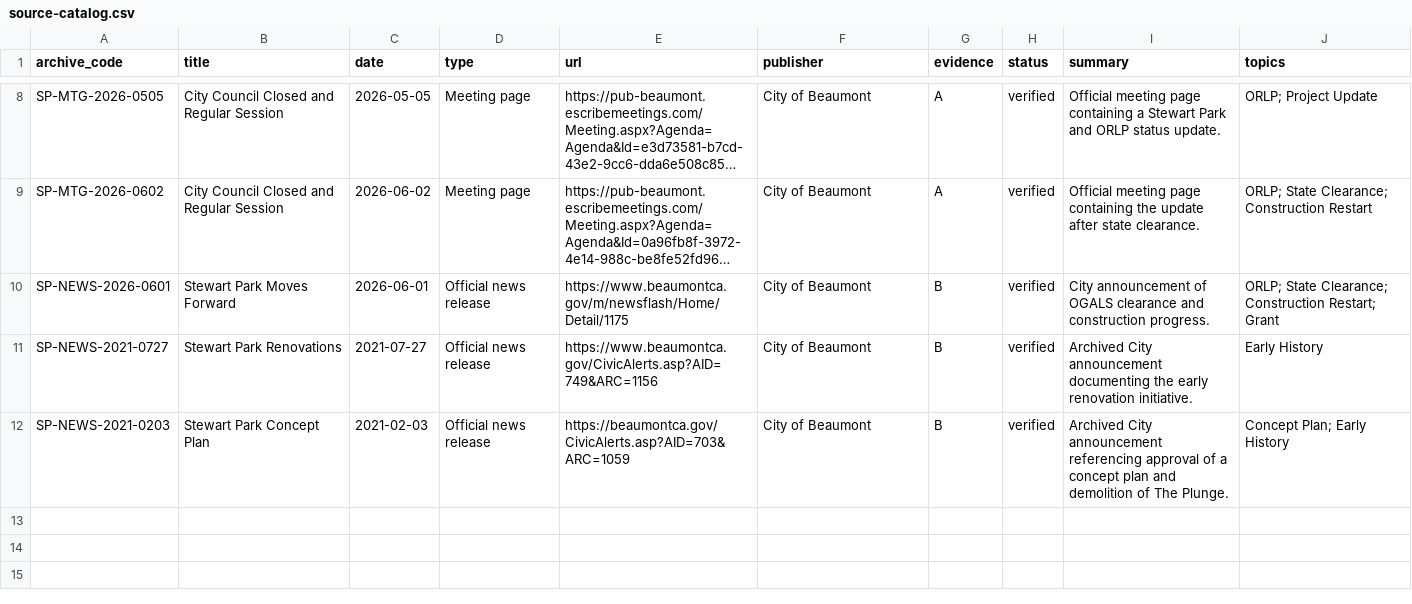
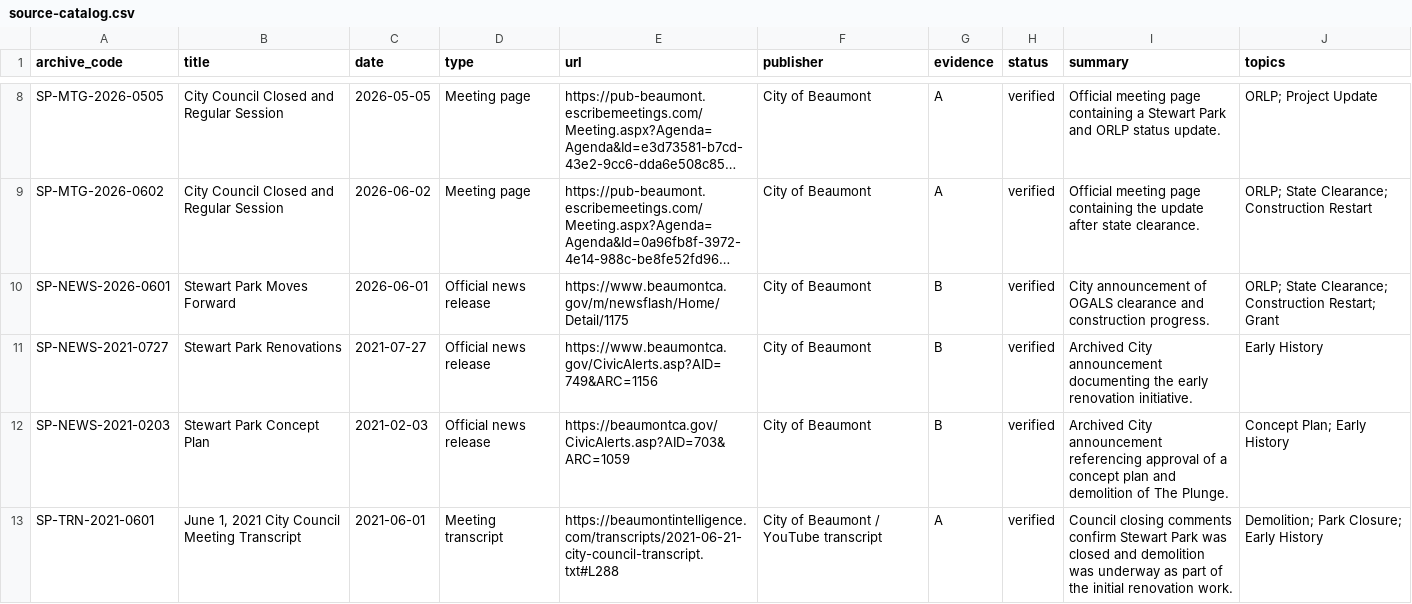
Before and after one commit to alwhite524/beaumont-intelligence, a CSV file: data/stewart-park/source-catalog.csv, drawn as a sheet; only a part is shown, gaps mark what is left out; long unchanged cells end in …; the diff names each change by its address in the sheet, - before the commit and + after, or states it on an @@ line.

Commit message:
Update intelligence records from three new council transcripts
Added transcript-backed evidence to the Animal Control, Stewart Park, and Pennsylvania Grade Separation records. Documented the 2021 Calimesa agreement approval and cost-recovery formula, Stewart Park demolition activity, and the 2025 RCTC agreement’s funding, schedule, and vote details. The March 2025 transcript required no project update because its Pennsylvania Avenue reference concerned the separate Second Street Extension. Rebuilt the database and search index; all validations passed.

```diff
--- a/data/stewart-park/source-catalog.csv
+++ b/data/stewart-park/source-catalog.csv
+row 13: SP-TRN-2021-0601 | June 1, 2021 City Council Meeting Transcript | 2021-06-01 | Meeting transcript | https://beaumontintelligence.com/transcripts/2021-06-21-city-council-transcript.txt#L288 | City of Beaumont / YouTube transcript | A | verified | Council closing comments confirm Stewart Park was closed and demolition was underway as part of the initial renovation work. | Demolition; Park Closure; Early History
```
Also changed, not shown: 8 other files.
